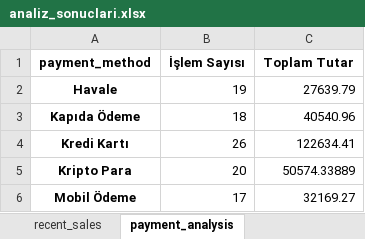
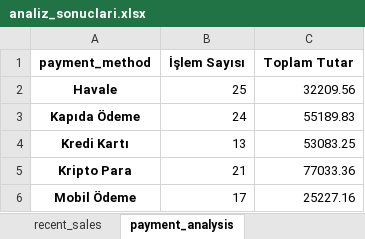
Before and after one commit to elfbrtc/ecommerce-project, an Excel workbook: analiz_sonuclari.xlsx, sheet payment_analysis, drawn as a sheet; values as stored, in another font and other column widths than the file's, no borders; the diff names each change by its address in the sheet, - before the commit and + after, or states it on an @@ line.

Commit message:
-add readme -update analysis file

```diff
--- a/analiz_sonuclari.xlsx (sheet payment_analysis)
+++ b/analiz_sonuclari.xlsx (sheet payment_analysis)
-B2 (İşlem Sayısı): 19
+B2 (İşlem Sayısı): 25
-C2 (Toplam Tutar): 27639.79
+C2 (Toplam Tutar): 32209.56
-B3 (İşlem Sayısı): 18
+B3 (İşlem Sayısı): 24
-C3 (Toplam Tutar): 40540.96
+C3 (Toplam Tutar): 55189.83
-B4 (İşlem Sayısı): 26
+B4 (İşlem Sayısı): 13
-C4 (Toplam Tutar): 122634.41
+C4 (Toplam Tutar): 53083.25
-B5 (İşlem Sayısı): 20
+B5 (İşlem Sayısı): 21
-C5 (Toplam Tutar): 50574.33889
+C5 (Toplam Tutar): 77033.36
-C6 (Toplam Tutar): 32169.27
+C6 (Toplam Tutar): 25227.16
```
Also changed, not shown: sheet category_prices, sheet top_products, sheet missing_data_report, sheet recent_sales, sheet price_updates, sheet cleaning_comparison, 2 other files.
